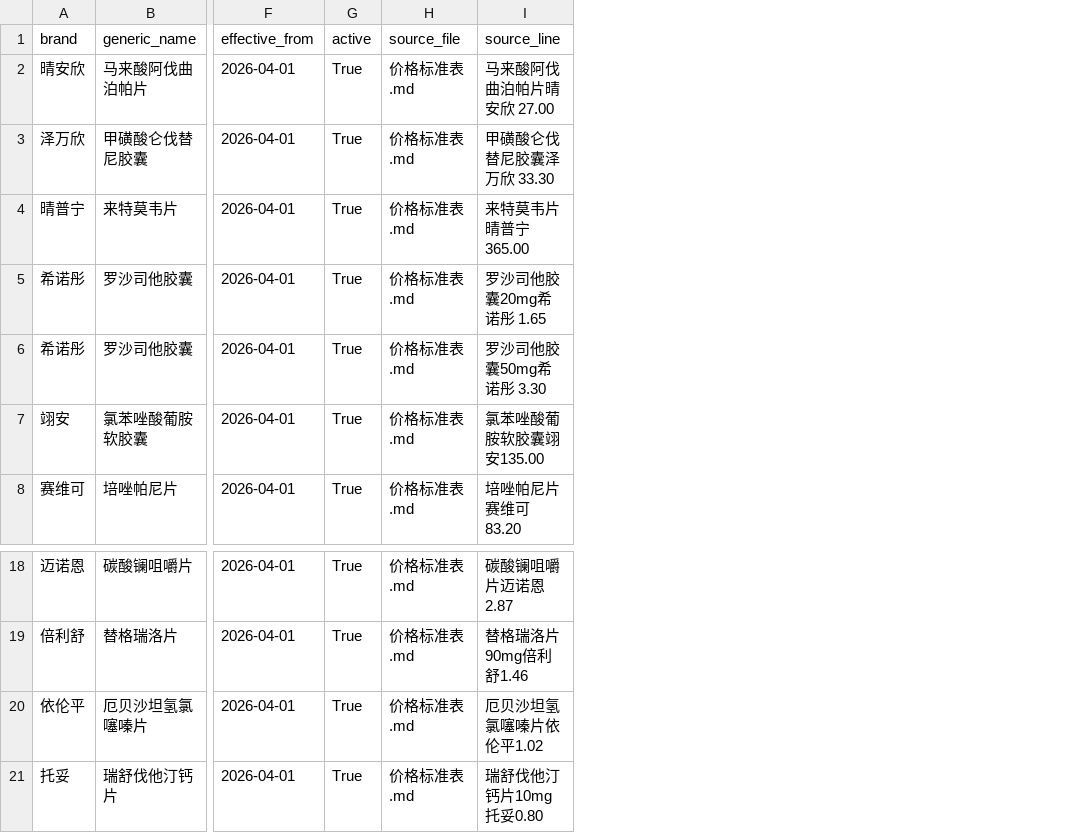
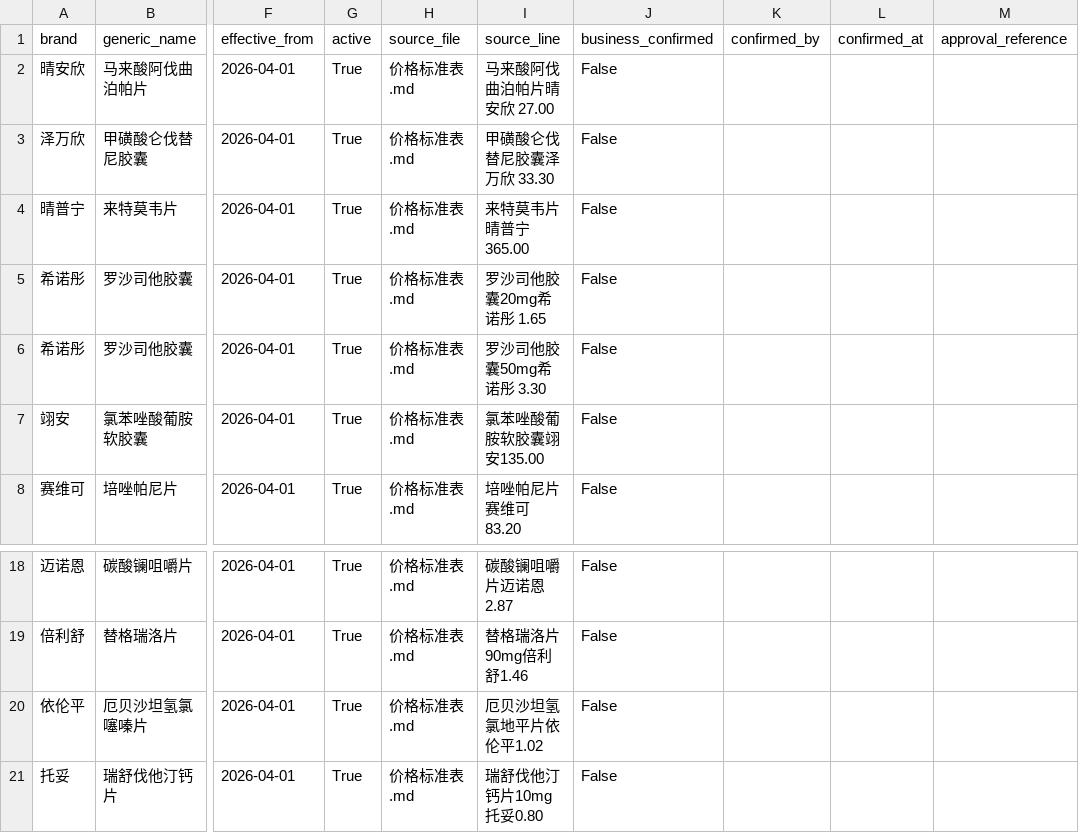
Before and after one commit to helsome/drugget_staff, a CSV file: 数字员工drugget/data/knowledge-base/control_price_rules.csv, drawn as a sheet; only a part is shown, gaps mark what is left out; the diff names each change by its address in the sheet, - before the commit and + after, or states it on an @@ line.

Commit message:
feat: add strict control price dry run workflow

```diff
--- a/数字员工drugget/data/knowledge-base/control_price_rules.csv
+++ b/数字员工drugget/data/knowledge-base/control_price_rules.csv
+column J (business_confirmed), rows 2-8: all False; rows 18-21: all False
+column K (confirmed_by), empty
+column L (confirmed_at), empty
+column M (approval_reference), empty
-I20 (source_line): 厄贝沙坦氢氯噻嗪片依伦平1.02
+I20 (source_line): 厄贝沙坦氢氯地平片依伦平1.02
```
Also changed, not shown: 20 other files.
